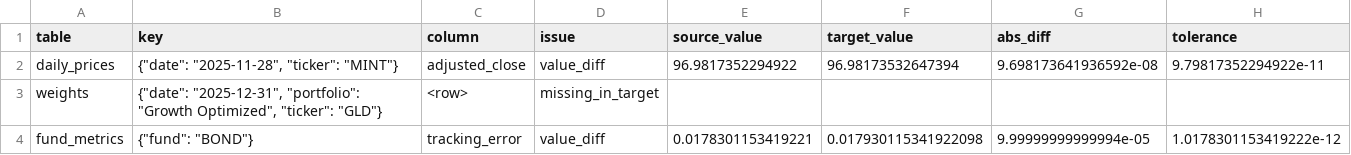
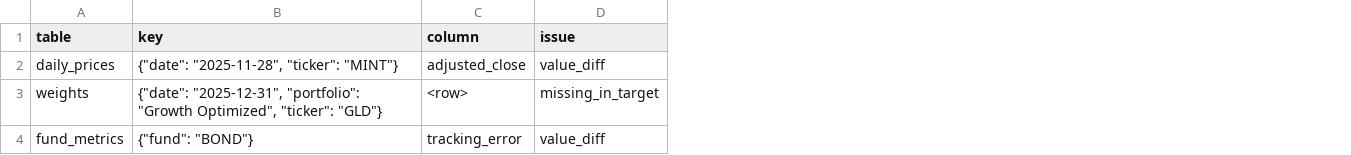
Before and after one commit to Lifewitdata/multi-asset-portfolio-manager-research, a CSV file: reports/reconciliation/injected_fault_mismatches.csv, drawn as a sheet; the diff names each change by its address in the sheet, - before the commit and + after, or states it on an @@ line.

```diff
--- a/reports/reconciliation/injected_fault_mismatches.csv
+++ b/reports/reconciliation/injected_fault_mismatches.csv
-column E (source_value), rows 2-4: 96.9817352294922 |  | 0.0178301153419221
-column F (target_value), rows 2-4: 96.98173532647394 |  | 0.017930115341922098
-column G (abs_diff), rows 2-4: 9.698173641936592e-08 |  | 9.99999999999994e-05
-column H (tolerance), rows 2-4: 9.79817352294922e-11 |  | 1.0178301153419222e-12
```
Also changed, not shown: 18 other files.
